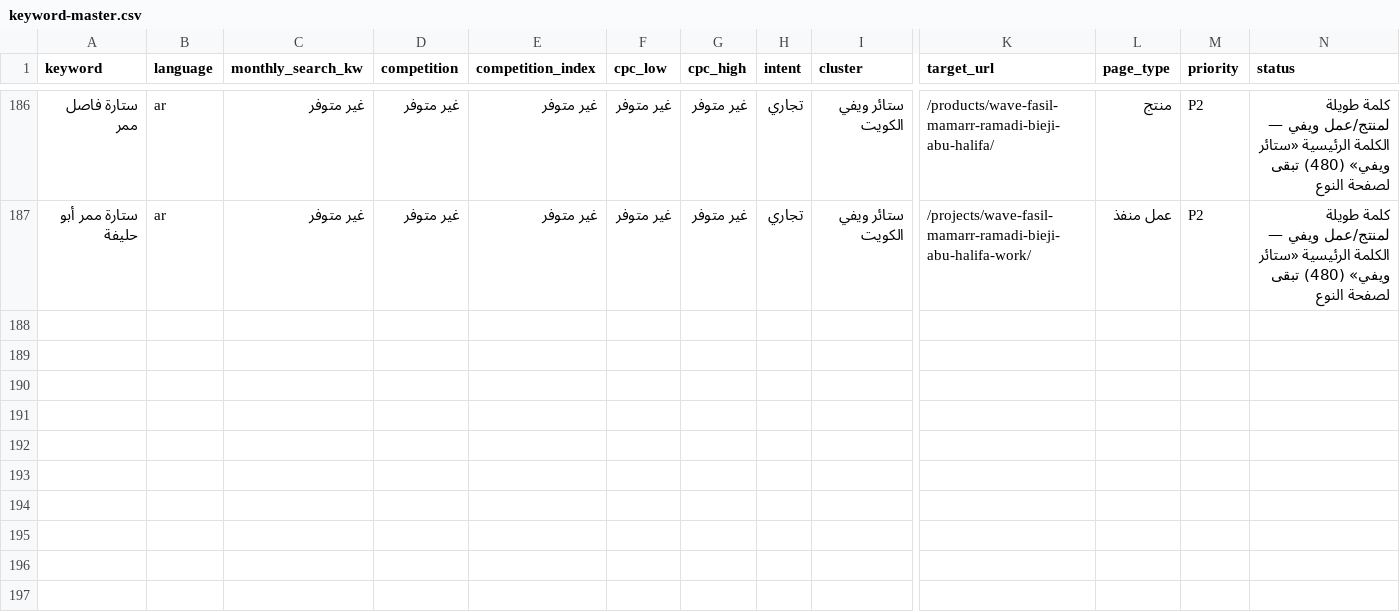
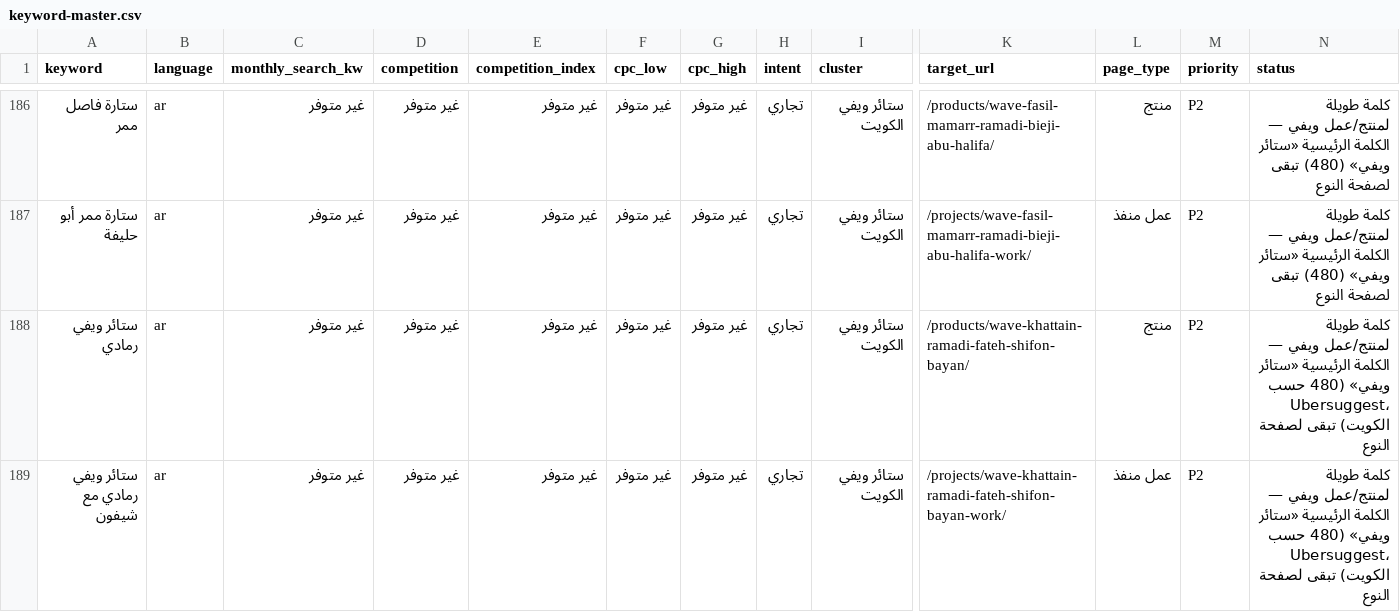
Before and after one commit to stayerkw/stayerkw.github.io, a CSV file: seo/keyword-master.csv, drawn as a sheet; only a part is shown, gaps mark what is left out; rows hold the shown columns only; the diff names each change by its address in the sheet, - before the commit and + after, or states it on an @@ line.

```diff
--- a/seo/keyword-master.csv
+++ b/seo/keyword-master.csv
+row 188: ستائر ويفي رمادي | ar | غير متوفر | غير متوفر | غير متوفر | غير متوفر | غير متوفر | تجاري | ستائر ويفي الكويت | /products/wave-khattain-ramadi-fateh-shifon-bayan/ | منتج | P2 | كلمة طويلة لمنتج/عمل ويفي — الكلمة الرئيسية «ستائر ويفي» (480 حسب Ubersuggest، الكويت) تبقى لصفحة النوع
+row 189: ستائر ويفي رمادي مع شيفون | ar | غير متوفر | غير متوفر | غير متوفر | غير متوفر | غير متوفر | تجاري | ستائر ويفي الكويت | /projects/wave-khattain-ramadi-fateh-shifon-bayan-work/ | عمل منفذ | P2 | كلمة طويلة لمنتج/عمل ويفي — الكلمة الرئيسية «ستائر ويفي» (480 حسب Ubersuggest، الكويت) تبقى لصفحة النوع
```
Also changed, not shown: 4 other files.
